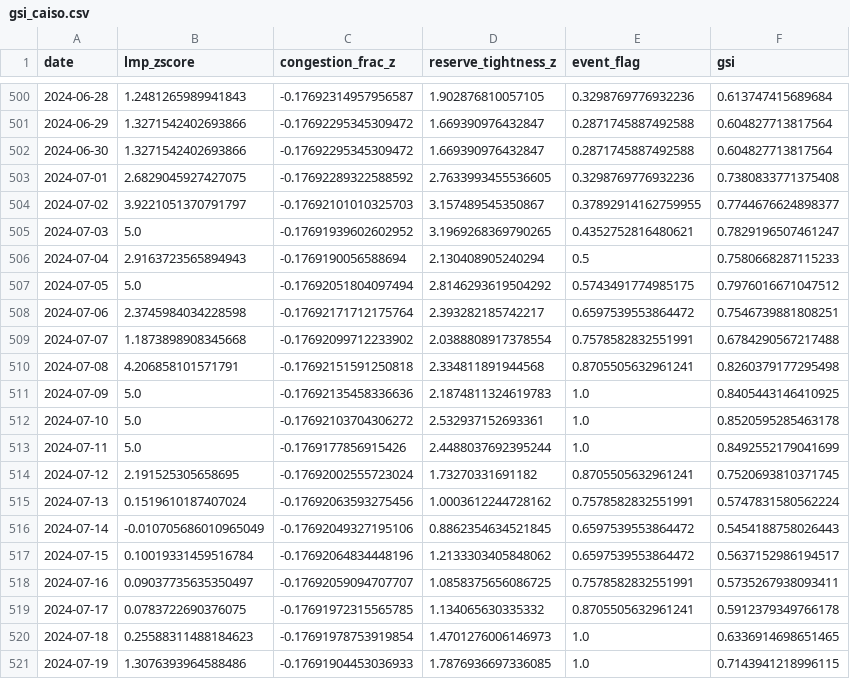
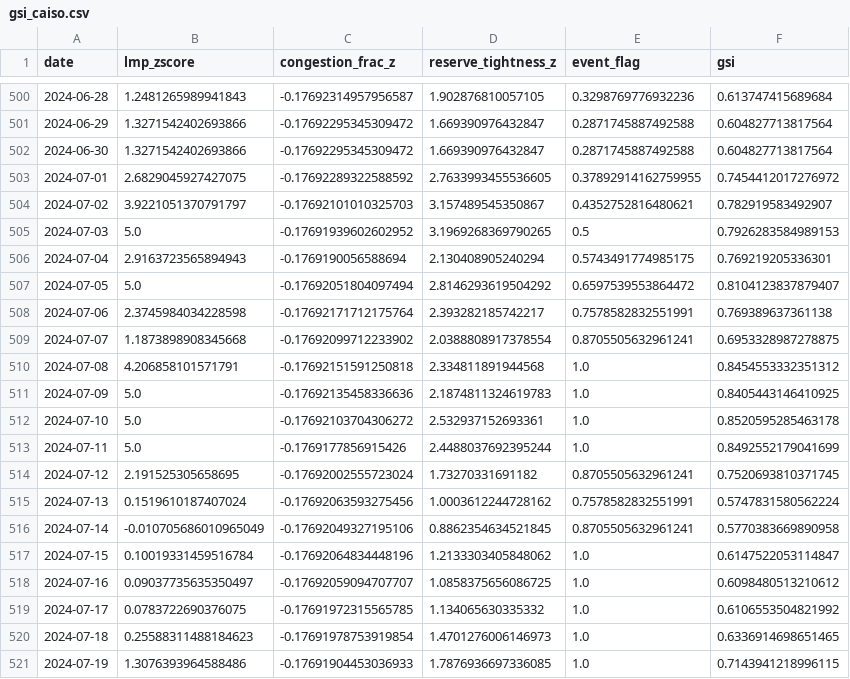
Before and after one commit to np-float-sand/acadia, a CSV file: output/gsi_caiso.csv, drawn as a sheet; only a part is shown, gaps mark what is left out.

```diff
--- a/output/gsi_caiso.csv
+++ b/output/gsi_caiso.csv
@@ -502,10 +502,10 @@ date,lmp_zscore,congestion_frac_z,reserve_tightness_z,event_flag,gsi
 2024-06-30,1.3271542402693866,-0.17692295345309472,1.669390976432847,0.2871745887492588,0.604827713817564
-2024-07-01,2.6829045927427075,-0.17692289322588592,2.7633993455536605,0.3298769776932236,0.7380833771375408
-2024-07-02,3.9221051370791797,-0.17692101010325703,3.157489545350867,0.37892914162759955,0.7744676624898377
-2024-07-03,5.0,-0.17691939602602952,3.1969268369790265,0.4352752816480621,0.7829196507461247
-2024-07-04,2.9163723565894943,-0.1769190056588694,2.130408905240294,0.5,0.7580668287115233
-2024-07-05,5.0,-0.17692051804097494,2.8146293619504292,0.5743491774985175,0.7976016671047512
-2024-07-06,2.3745984034228598,-0.17692171712175764,2.393282185742217,0.6597539553864472,0.7546739881808251
-2024-07-07,1.1873898908345668,-0.17692099712233902,2.0388808917378554,0.7578582832551991,0.6784290567217488
-2024-07-08,4.206858101571791,-0.17692151591250818,2.334811891944568,0.8705505632961241,0.8260379177295498
+2024-07-01,2.6829045927427075,-0.17692289322588592,2.7633993455536605,0.37892914162759955,0.7454412017276972
+2024-07-02,3.9221051370791797,-0.17692101010325703,3.157489545350867,0.4352752816480621,0.782919583492907
+2024-07-03,5.0,-0.17691939602602952,3.1969268369790265,0.5,0.7926283584989153
+2024-07-04,2.9163723565894943,-0.1769190056588694,2.130408905240294,0.5743491774985175,0.769219205336301
+2024-07-05,5.0,-0.17692051804097494,2.8146293619504292,0.6597539553864472,0.8104123837879407
+2024-07-06,2.3745984034228598,-0.17692171712175764,2.393282185742217,0.7578582832551991,0.769389637361138
+2024-07-07,1.1873898908345668,-0.17692099712233902,2.0388808917378554,0.8705505632961241,0.6953328987278875
+2024-07-08,4.206858101571791,-0.17692151591250818,2.334811891944568,1.0,0.8454553332351312
 2024-07-09,5.0,-0.17692135458336636,2.1874811324619783,1.0,0.8405443146410925
@@ -515,6 +515,6 @@ date,lmp_zscore,congestion_frac_z,reserve_tightness_z,event_flag,gsi
 2024-07-13,0.1519610187407024,-0.17692063593275456,1.0003612244728162,0.7578582832551991,0.5747831580562224
-2024-07-14,-0.010705686010965049,-0.17692049327195106,0.8862354634521845,0.6597539553864472,0.5454188758026443
-2024-07-15,0.10019331459516784,-0.17692064834448196,1.2133303405848062,0.6597539553864472,0.5637152986194517
-2024-07-16,0.09037735635350497,-0.17692059094707707,1.0858375656086725,0.7578582832551991,0.5735267938093411
-2024-07-17,0.0783722690376075,-0.17691972315565785,1.134065630335332,0.8705505632961241,0.5912379349766178
+2024-07-14,-0.010705686010965049,-0.17692049327195106,0.8862354634521845,0.8705505632961241,0.5770383669890958
+2024-07-15,0.10019331459516784,-0.17692064834448196,1.2133303405848062,1.0,0.6147522053114847
+2024-07-16,0.09037735635350497,-0.17692059094707707,1.0858375656086725,1.0,0.6098480513210612
+2024-07-17,0.0783722690376075,-0.17691972315565785,1.134065630335332,1.0,0.6106553504821992
 2024-07-18,0.25588311488184623,-0.17691978753919854,1.4701276006146973,1.0,0.6336914698651465
```
Also changed, not shown: output/gsi_miso.csv, output/gsi_pjm.csv, 6 other files.
